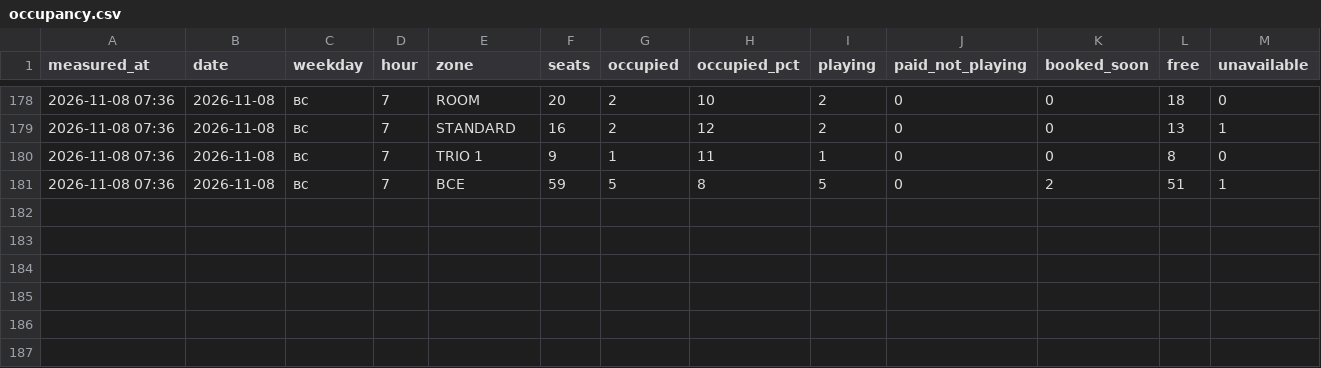
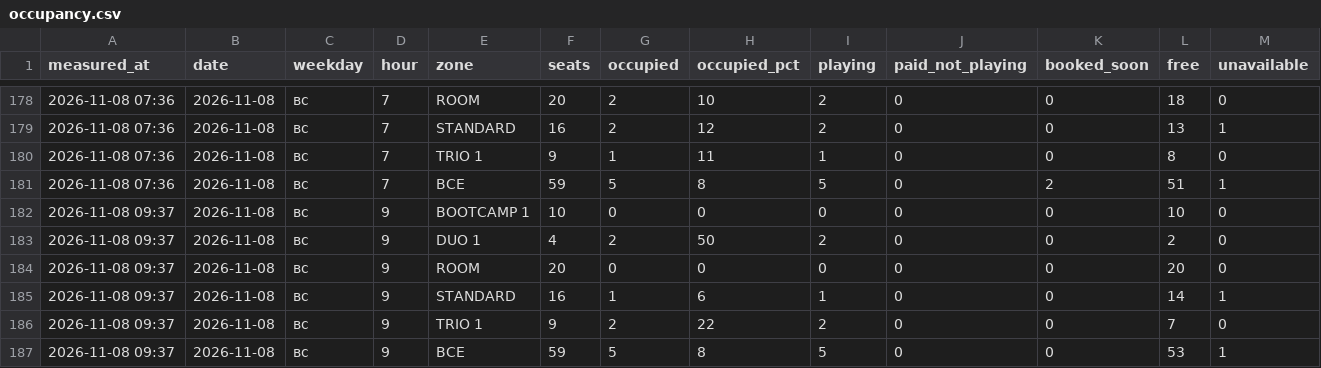
Before and after one commit to replaygot/Cyber-statistics-ast, a CSV file: data/1JB6NB4A/occupancy.csv, drawn as a sheet; only a part is shown, gaps mark what is left out; rows hold the shown columns only; the diff names each change by its address in the sheet, - before the commit and + after, or states it on an @@ line.

```diff
--- a/data/1JB6NB4A/occupancy.csv
+++ b/data/1JB6NB4A/occupancy.csv
+row 182: 2026-11-08 09:37 | 2026-11-08 | вс | 9 | BOOTCAMP 1 | 10 | 0 | 0 | 0 | 0 | 0 | 10 | 0
+row 183: 2026-11-08 09:37 | 2026-11-08 | вс | 9 | DUO 1 | 4 | 2 | 50 | 2 | 0 | 0 | 2 | 0
+row 184: 2026-11-08 09:37 | 2026-11-08 | вс | 9 | ROOM | 20 | 0 | 0 | 0 | 0 | 0 | 20 | 0
+row 185: 2026-11-08 09:37 | 2026-11-08 | вс | 9 | STANDARD | 16 | 1 | 6 | 1 | 0 | 0 | 14 | 1
+row 186: 2026-11-08 09:37 | 2026-11-08 | вс | 9 | TRIO 1 | 9 | 2 | 22 | 2 | 0 | 0 | 7 | 0
+row 187: 2026-11-08 09:37 | 2026-11-08 | вс | 9 | ВСЕ | 59 | 5 | 8 | 5 | 0 | 0 | 53 | 1
```
Also changed, not shown: data/1JB6N7pB/occupancy.csv, data/bKqXNKEG/occupancy.csv, 21 other files.
